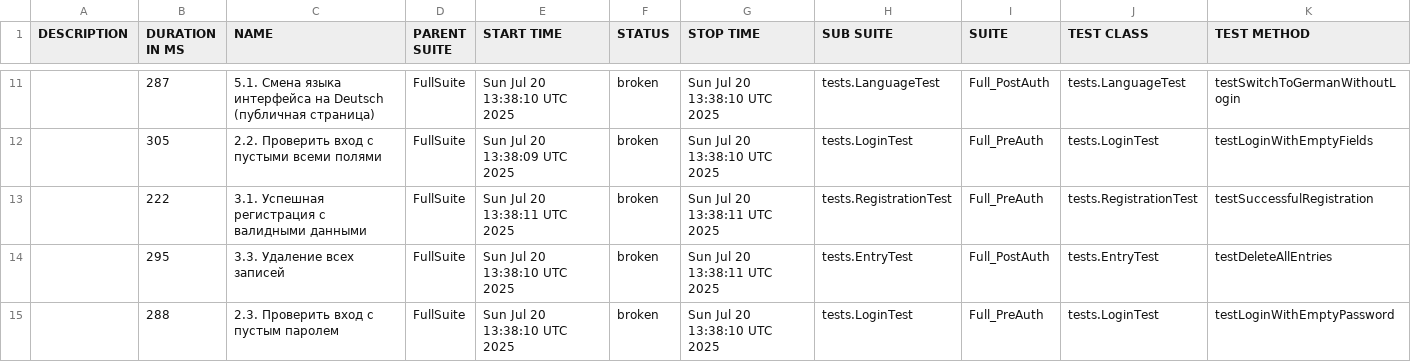
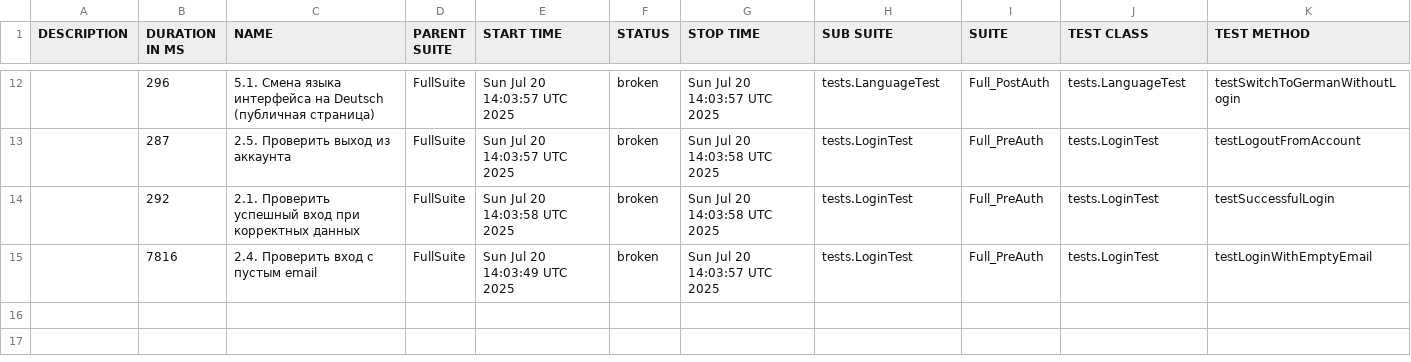
Before and after one commit to IvanKarsakov91/MonkkeeQA30, a CSV file: data/suites.csv, drawn as a sheet; only a part is shown, gaps mark what is left out; the diff covers the shown part only.

```diff
--- a/data/suites.csv
+++ b/data/suites.csv
@@ -11,5 +12,4 @@
-"","287","5.1. Смена языка интерфейса на Deutsch (публичная страница)","FullSuite","Sun Jul 20 13:38:10 UTC 2025","broken","Sun Jul 20 13:38:10 UTC 2025","tests.LanguageTest","Full_PostAuth","tests.LanguageTest","testSwitchToGermanWithoutLogin"
-"","305","2.2. Проверить вход с пустыми всеми полями","FullSuite","Sun Jul 20 13:38:09 UTC 2025","broken","Sun Jul 20 13:38:10 UTC 2025","tests.LoginTest","Full_PreAuth","tests.LoginTest","testLoginWithEmptyFields"
-"","222","3.1. Успешная регистрация с валидными данными","FullSuite","Sun Jul 20 13:38:11 UTC 2025","broken","Sun Jul 20 13:38:11 UTC 2025","tests.RegistrationTest","Full_PreAuth","tests.RegistrationTest","testSuccessfulRegistration"
-"","295","3.3. Удаление всех записей","FullSuite","Sun Jul 20 13:38:10 UTC 2025","broken","Sun Jul 20 13:38:11 UTC 2025","tests.EntryTest","Full_PostAuth","tests.EntryTest","testDeleteAllEntries"
-"","288","2.3. Проверить вход с пустым паролем","FullSuite","Sun Jul 20 13:38:10 UTC 2025","broken","Sun Jul 20 13:38:10 UTC 2025","tests.LoginTest","Full_PreAuth","tests.LoginTest","testLoginWithEmptyPassword"
+"","296","5.1. Смена языка интерфейса на Deutsch (публичная страница)","FullSuite","Sun Jul 20 14:03:57 UTC 2025","broken","Sun Jul 20 14:03:57 UTC 2025","tests.LanguageTest","Full_PostAuth","tests.LanguageTest","testSwitchToGermanWithoutLogin"
+"","287","2.5. Проверить выход из аккаунта","FullSuite","Sun Jul 20 14:03:57 UTC 2025","broken","Sun Jul 20 14:03:58 UTC 2025","tests.LoginTest","Full_PreAuth","tests.LoginTest","testLogoutFromAccount"
+"","292","2.1. Проверить успешный вход при корректных данных","FullSuite","Sun Jul 20 14:03:58 UTC 2025","broken","Sun Jul 20 14:03:58 UTC 2025","tests.LoginTest","Full_PreAuth","tests.LoginTest","testSuccessfulLogin"
+"","7816","2.4. Проверить вход с пустым email","FullSuite","Sun Jul 20 14:03:49 UTC 2025","broken","Sun Jul 20 14:03:57 UTC 2025","tests.LoginTest","Full_PreAuth","tests.LoginTest","testLoginWithEmptyEmail"
```
Also changed, not shown: 4 added rows, 3 removed rows and 24 edited cells elsewhere in this file, data/behaviors.csv, 43 other files.
